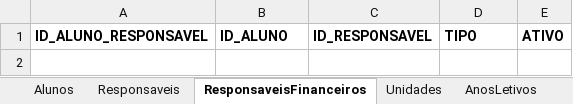
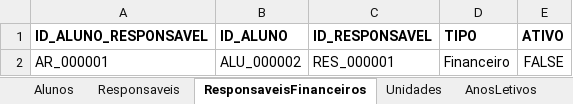
Before and after one commit to GuilhermeAugustoMS/sas-navegantes-fullstack, an Excel workbook: backend/data/01_CADASTROS.xlsx, sheet ResponsaveisFinanceiros, drawn as a sheet; values as stored, in another font and other column widths than the file's, no borders; the diff names each change by its address in the sheet, - before the commit and + after, or states it on an @@ line.

```diff
--- a/backend/data/01_CADASTROS.xlsx (sheet ResponsaveisFinanceiros)
+++ b/backend/data/01_CADASTROS.xlsx (sheet ResponsaveisFinanceiros)
+row 2: AR_000001 | ALU_000002 | RES_000001 | Financeiro | FALSE
```
Also changed, not shown: sheet Responsaveis, backend/data/04_COMERCIAL.xlsx, backend/data/07_AUDITORIA.xlsx, 8 other files.
